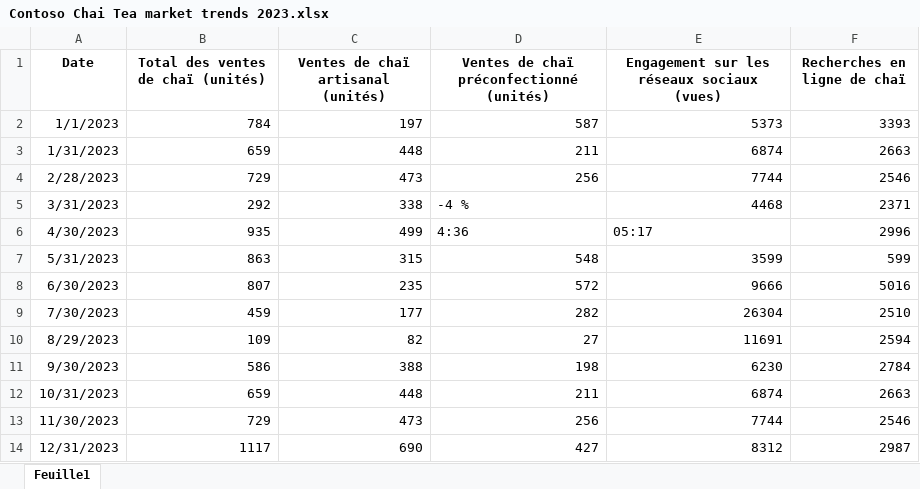
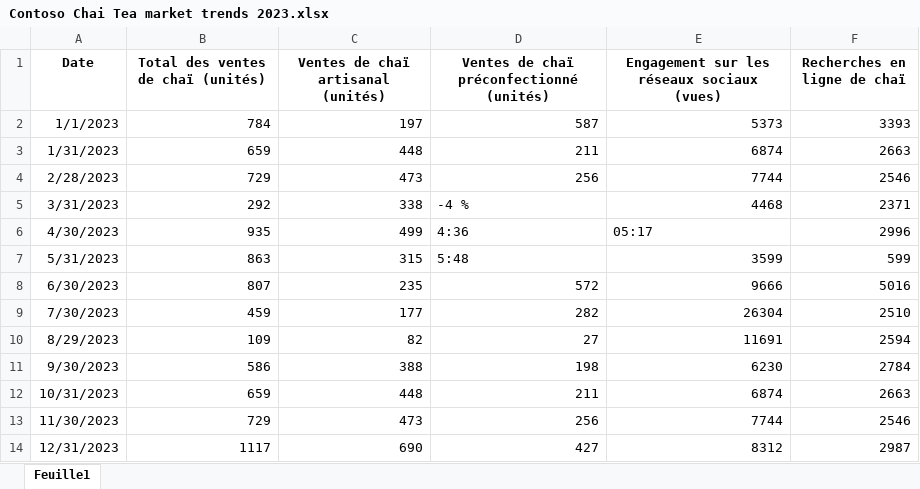
Before and after one commit to MicrosoftLearning/MS-4014-Build-a-foundation-to-extend-Microsoft-365-Copilot.fr-fr, an Excel workbook: ResourceFiles/Contoso Chai Tea market trends 2023.xlsx, sheet Feuille1, drawn as a sheet; values as stored, in another font and other column widths than the file's, no borders; table styles not drawn; the diff names each change by its address in the sheet, - before the commit and + after, or states it on an @@ line.

```diff
--- a/ResourceFiles/Contoso Chai Tea market trends 2023.xlsx (sheet Feuille1)
+++ b/ResourceFiles/Contoso Chai Tea market trends 2023.xlsx (sheet Feuille1)
-D7: 548
+D7: 5:48
```
Also changed, not shown: 3 other files.
